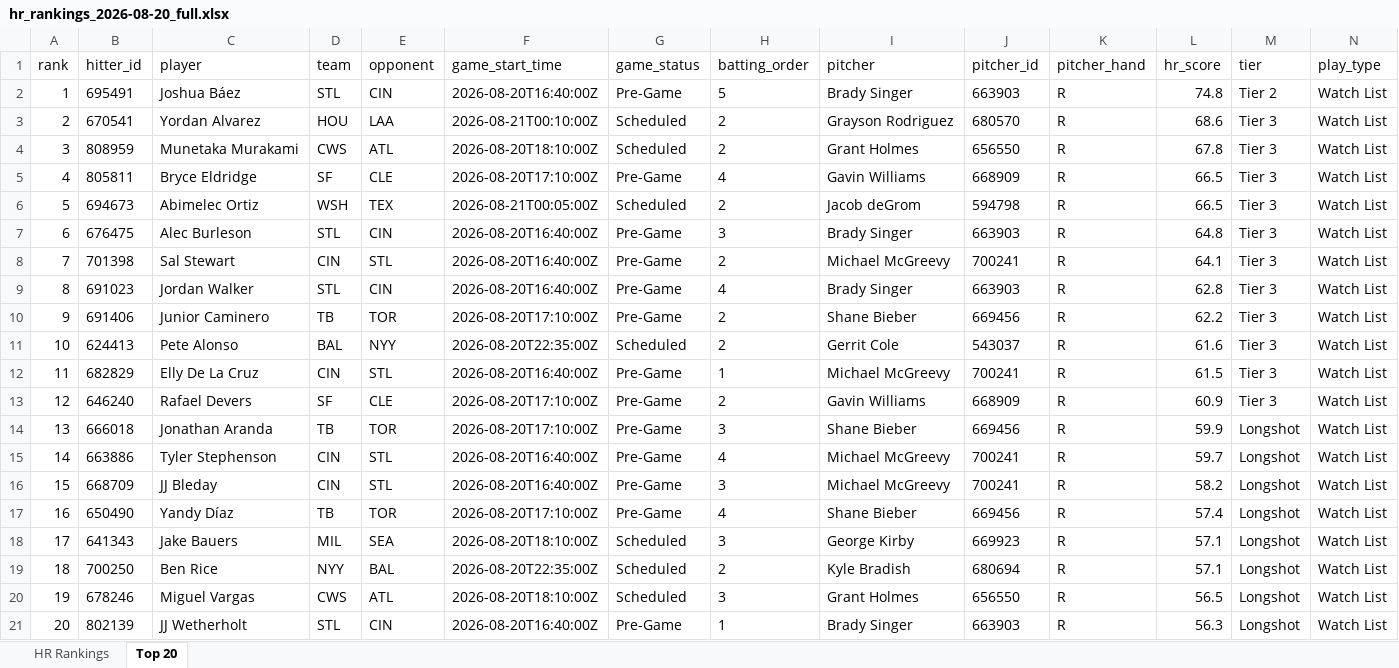
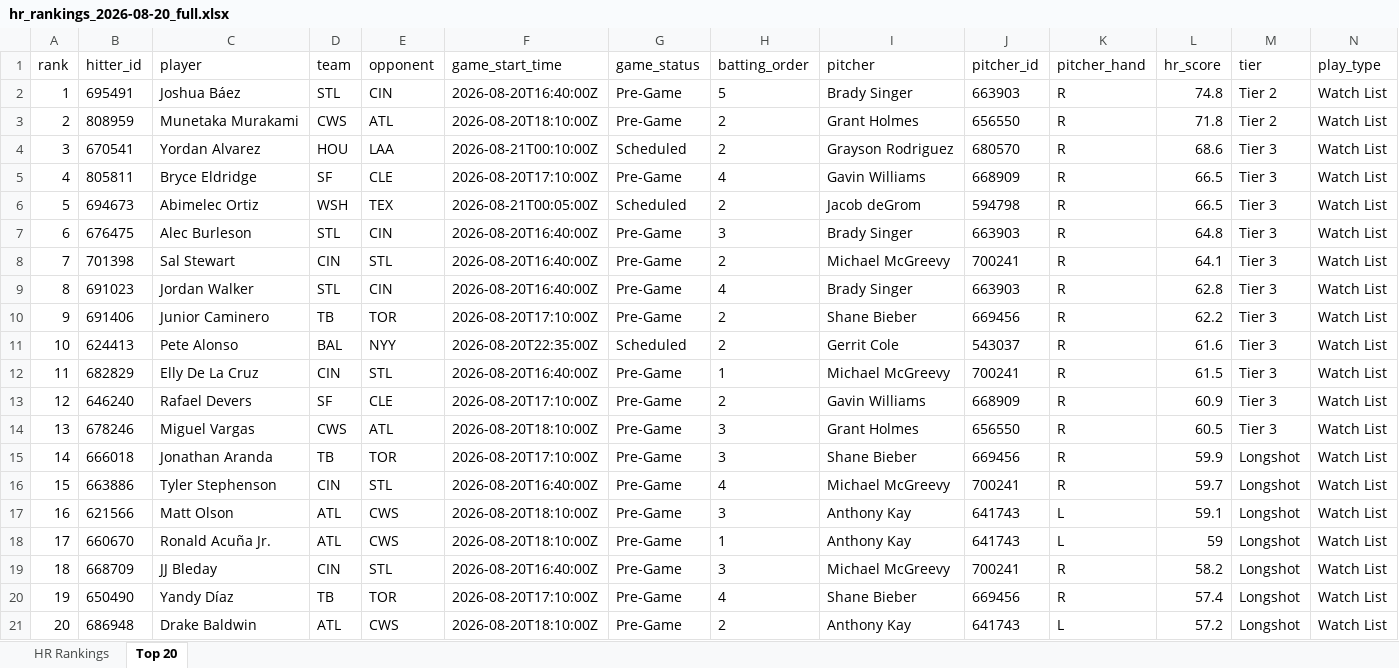
Before and after one commit to etbell28/barreliq, an Excel workbook: outputs/daily/hr_rankings_2026-08-20_full.xlsx, sheet Top 20, drawn as a sheet; only a part is shown; values as stored, in another font and other column widths than the file's, no borders; removed rows and columns are numbered as before the commit, all else as after; rows hold the shown columns only; the diff names each change by its address in the sheet, - before the commit and + after, or states it on an @@ line.

```diff
--- a/outputs/daily/hr_rankings_2026-08-20_full.xlsx (sheet Top 20)
+++ b/outputs/daily/hr_rankings_2026-08-20_full.xlsx (sheet Top 20)
+row 3: 2 | 808959 | Munetaka Murakami | CWS | ATL | 2026-08-20T18:10:00Z | Pre-Game | 2 | Grant Holmes | 656550 | R | 71.8 | Tier 2 | Watch List
@@ column A (rank) renumbered between rows 4 and 20 @@
-row 4: 3 | 808959 | Munetaka Murakami | CWS | ATL | 2026-08-20T18:10:00Z | Scheduled | 2 | Grant Holmes | 656550 | R | 67.8 | Tier 3 | Watch List
+row 14: 13 | 678246 | Miguel Vargas | CWS | ATL | 2026-08-20T18:10:00Z | Pre-Game | 3 | Grant Holmes | 656550 | R | 60.5 | Tier 3 | Watch List
+row 17: 16 | 621566 | Matt Olson | ATL | CWS | 2026-08-20T18:10:00Z | Pre-Game | 3 | Anthony Kay | 641743 | L | 59.1 | Longshot | Watch List
+row 18: 17 | 660670 | Ronald Acuña Jr. | ATL | CWS | 2026-08-20T18:10:00Z | Pre-Game | 1 | Anthony Kay | 641743 | L | 59 | Longshot | Watch List
-row 18: 17 | 641343 | Jake Bauers | MIL | SEA | 2026-08-20T18:10:00Z | Scheduled | 3 | George Kirby | 669923 | R | 57.1 | Longshot | Watch List
-row 19: 18 | 700250 | Ben Rice | NYY | BAL | 2026-08-20T22:35:00Z | Scheduled | 2 | Kyle Bradish | 680694 | R | 57.1 | Longshot | Watch List
-row 20: 19 | 678246 | Miguel Vargas | CWS | ATL | 2026-08-20T18:10:00Z | Scheduled | 3 | Grant Holmes | 656550 | R | 56.5 | Longshot | Watch List
-row 21: 20 | 802139 | JJ Wetherholt | STL | CIN | 2026-08-20T16:40:00Z | Pre-Game | 1 | Brady Singer | 663903 | R | 56.3 | Longshot | Watch List
+row 21: 20 | 686948 | Drake Baldwin | ATL | CWS | 2026-08-20T18:10:00Z | Pre-Game | 2 | Anthony Kay | 641743 | L | 57.2 | Longshot | Watch List
```
Also changed, not shown: sheet HR Rankings, outputs/daily/hr_rankings_2026-08-20.xlsx, outputs/hr_rankings.xlsx, 13 other files.
